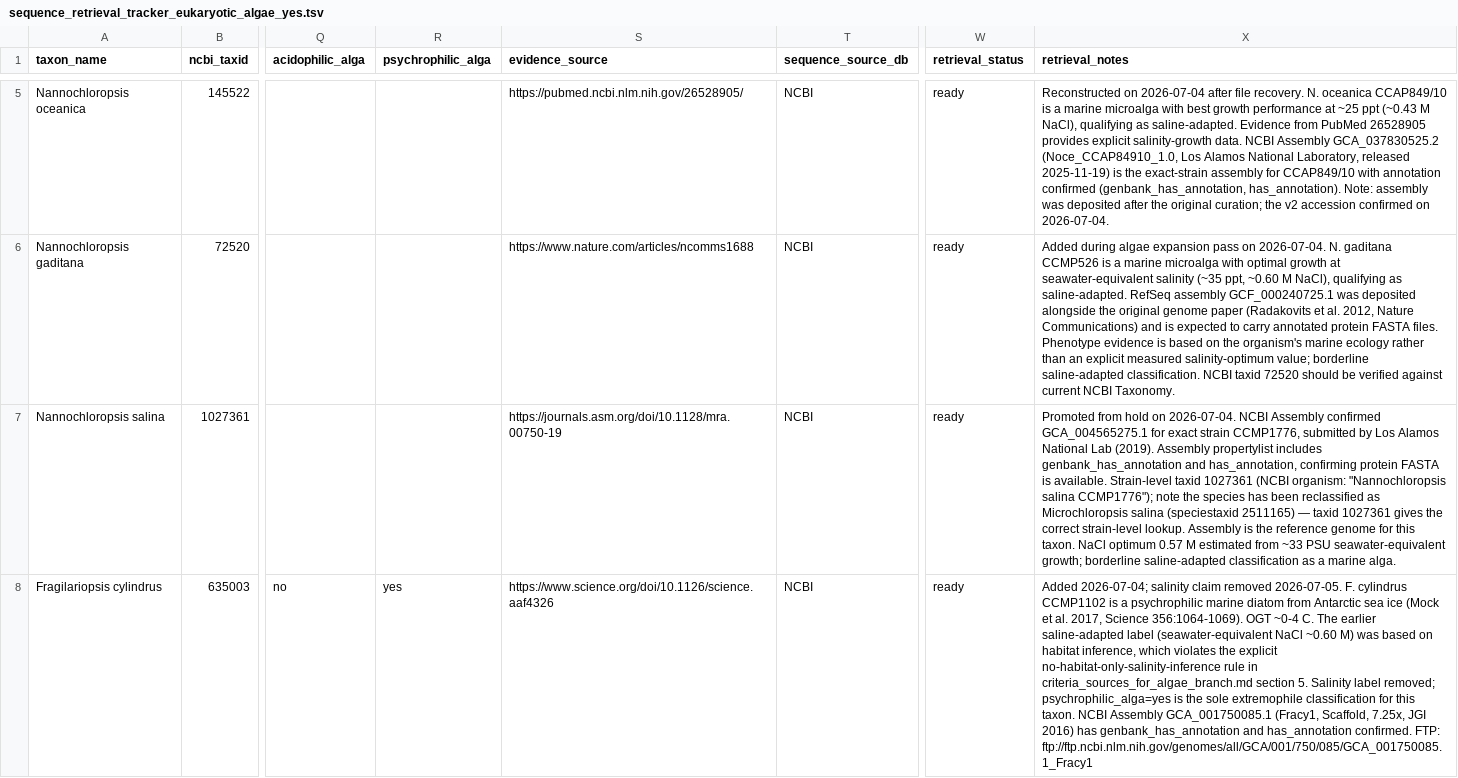
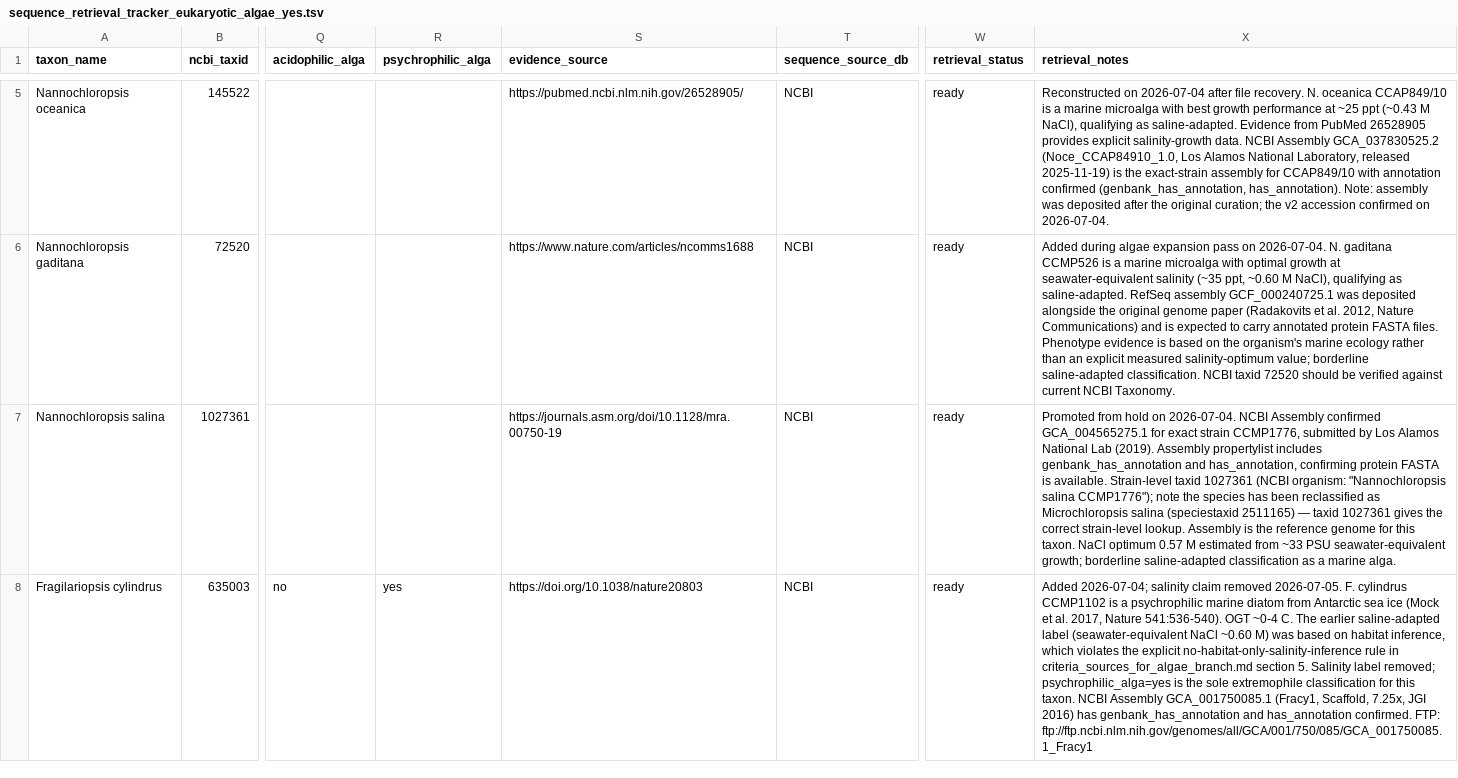
Before and after one commit to yazgisert/ExtroDB, a TSV file: curation/retrieval_trackers/sequence_retrieval_tracker_eukaryotic_algae_yes.tsv, drawn as a sheet; only a part is shown, gaps mark what is left out; the diff covers the shown part only; the diff names each change by its address in the sheet, - before the commit and + after, or states it on an @@ line.

Commit message:
Algae self-clustering check, sources for literature table, fix two algae sources

```diff
--- a/curation/retrieval_trackers/sequence_retrieval_tracker_eukaryotic_algae_yes.tsv
+++ b/curation/retrieval_trackers/sequence_retrieval_tracker_eukaryotic_algae_yes.tsv
-S8 (evidence_source): https://www.science.org/doi/10.1126/science.aaf4326
+S8 (evidence_source): https://doi.org/10.1038/nature20803
-X8 (retrieval_notes): …al. 2017, Science 356:1064-1069). OGT ~0-4…
+X8 (retrieval_notes): …al. 2017, Nature 541:536-540). OGT ~0-4…
```
Also changed, not shown: 2 edited cells elsewhere in this file, curation/core_taxon_tables/core_taxon_table_eukaryotic_algae.tsv, curation/manifests/algae_manifests/sequences_manifest_eukaryotic_algae_10.tsv, 12 other files.
